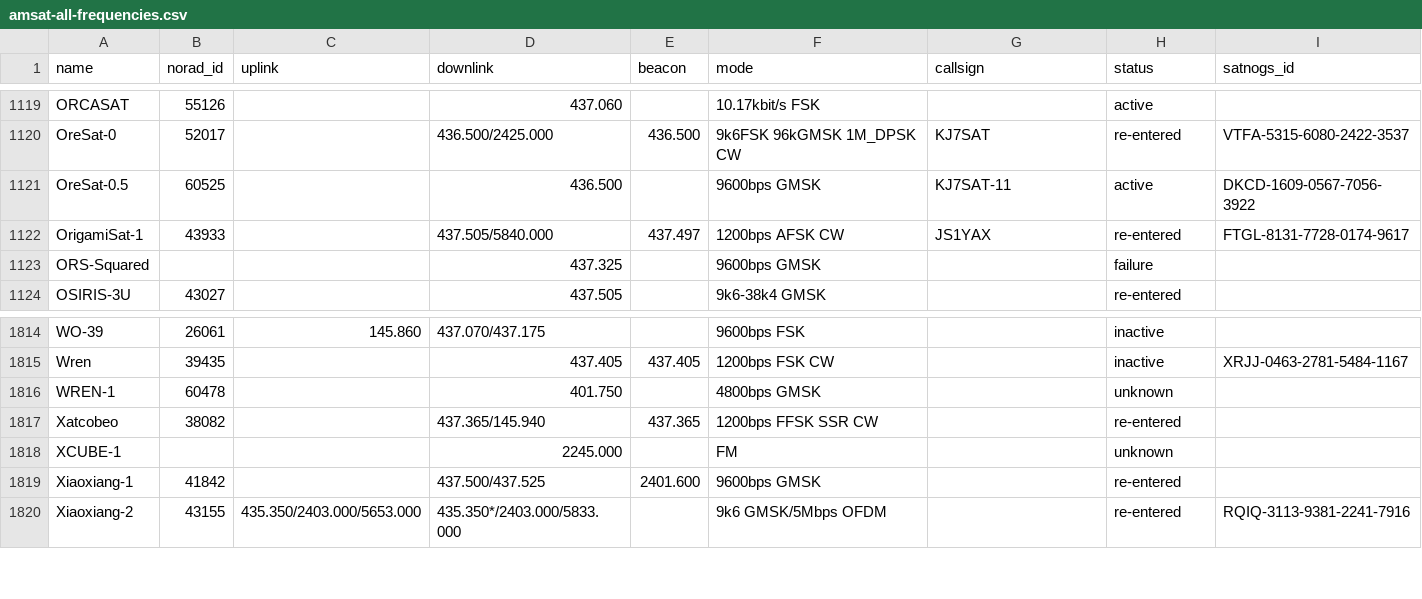
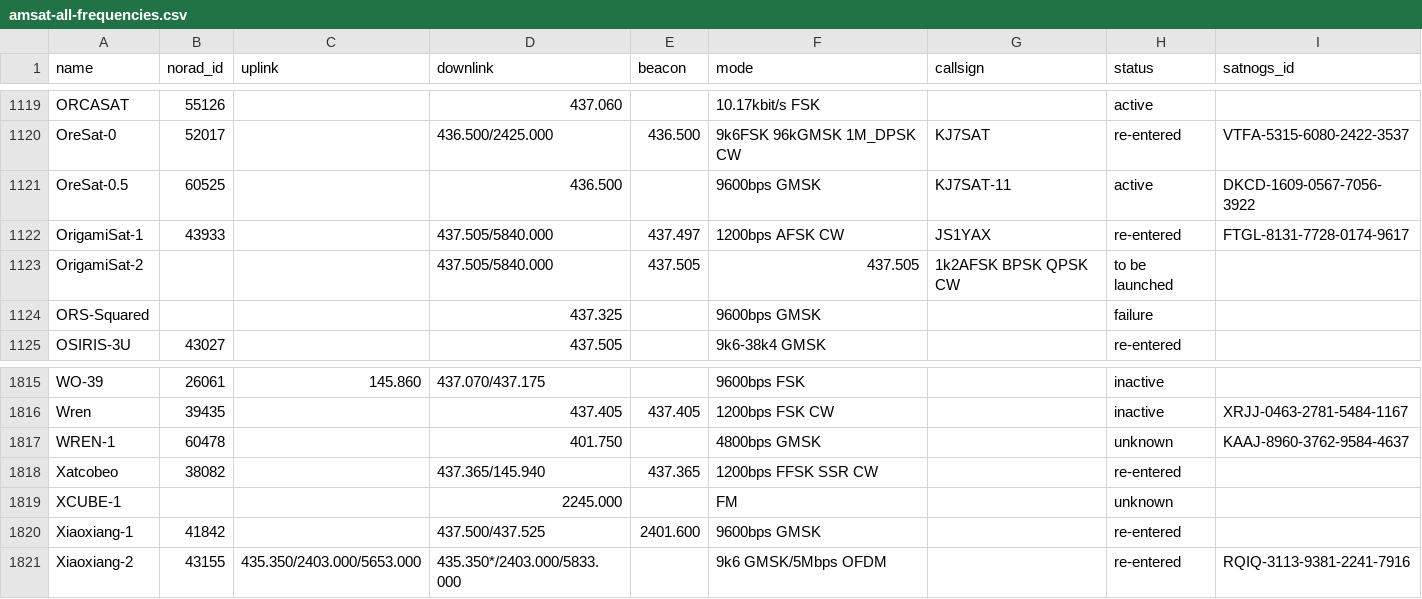
Before and after one commit to palewire/amateur-satellite-database, a CSV file: data/amsat-all-frequencies.csv, drawn as a sheet; only a part is shown, gaps mark what is left out.

```diff
--- a/data/amsat-all-frequencies.csv
+++ b/data/amsat-all-frequencies.csv
@@ -1122,2 +1122,3 @@ OreSat-0.5,60525,,436.500,,9600bps GMSK,KJ7SAT-11,active,DKCD-1609-0567-7056-392
 OrigamiSat-1,43933,,437.505/5840.000,437.497,1200bps AFSK CW,JS1YAX,re-entered,FTGL-8131-7728-0174-9617
+OrigamiSat-2,,,437.505/5840.000,437.505,437.505,1k2AFSK BPSK QPSK CW,to be launched,
 ORS-Squared,,,437.325,,9600bps GMSK,,failure,
@@ -1815,3 +1816,3 @@ WO-39,26061,145.860,437.070/437.175,,9600bps FSK,,inactive,
 Wren,39435,,437.405,437.405,1200bps FSK CW,,inactive,XRJJ-0463-2781-5484-1167
-WREN-1,60478,,401.750,,4800bps GMSK,,unknown,
+WREN-1,60478,,401.750,,4800bps GMSK,,unknown,KAAJ-8960-3762-9584-4637
 Xatcobeo,38082,,437.365/145.940,437.365,1200bps FFSK SSR CW,,re-entered,
```
Also changed, not shown: data/satnogs.csv, 2 other files.
